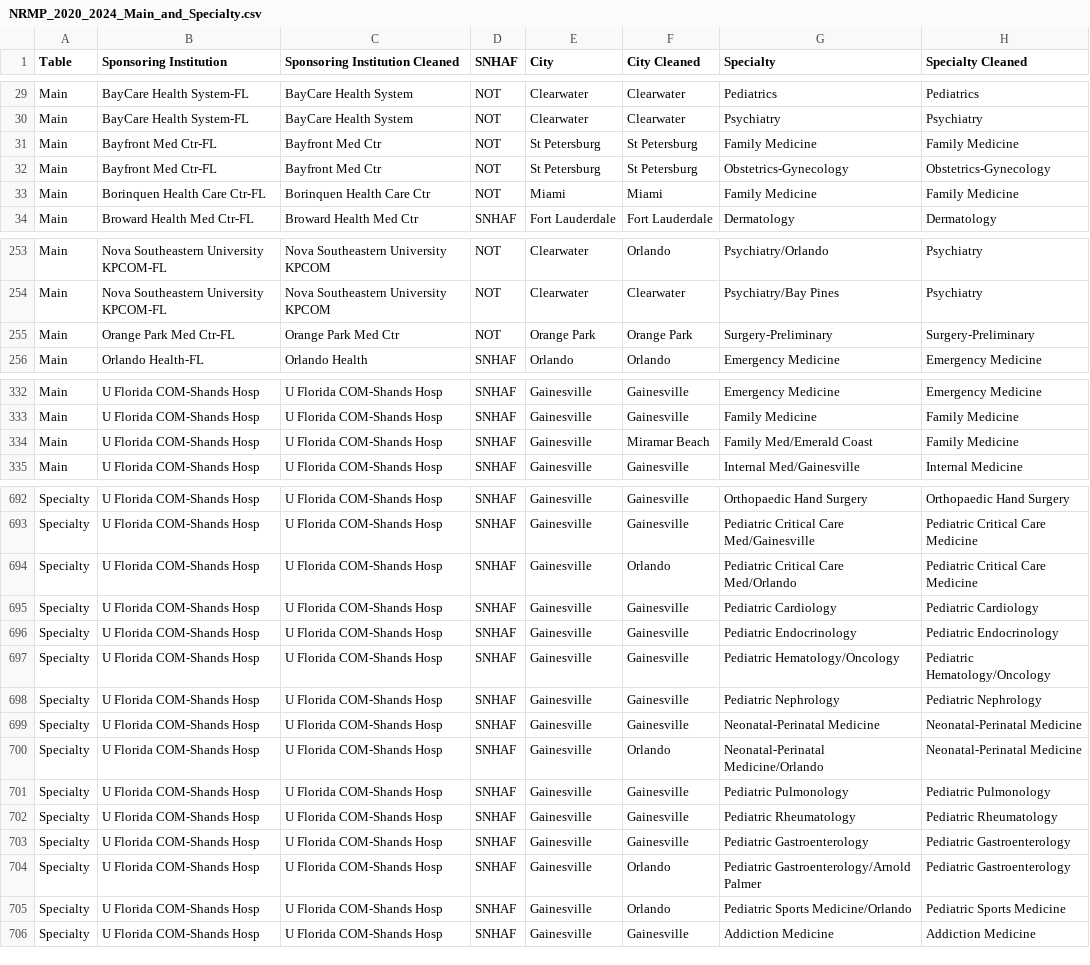
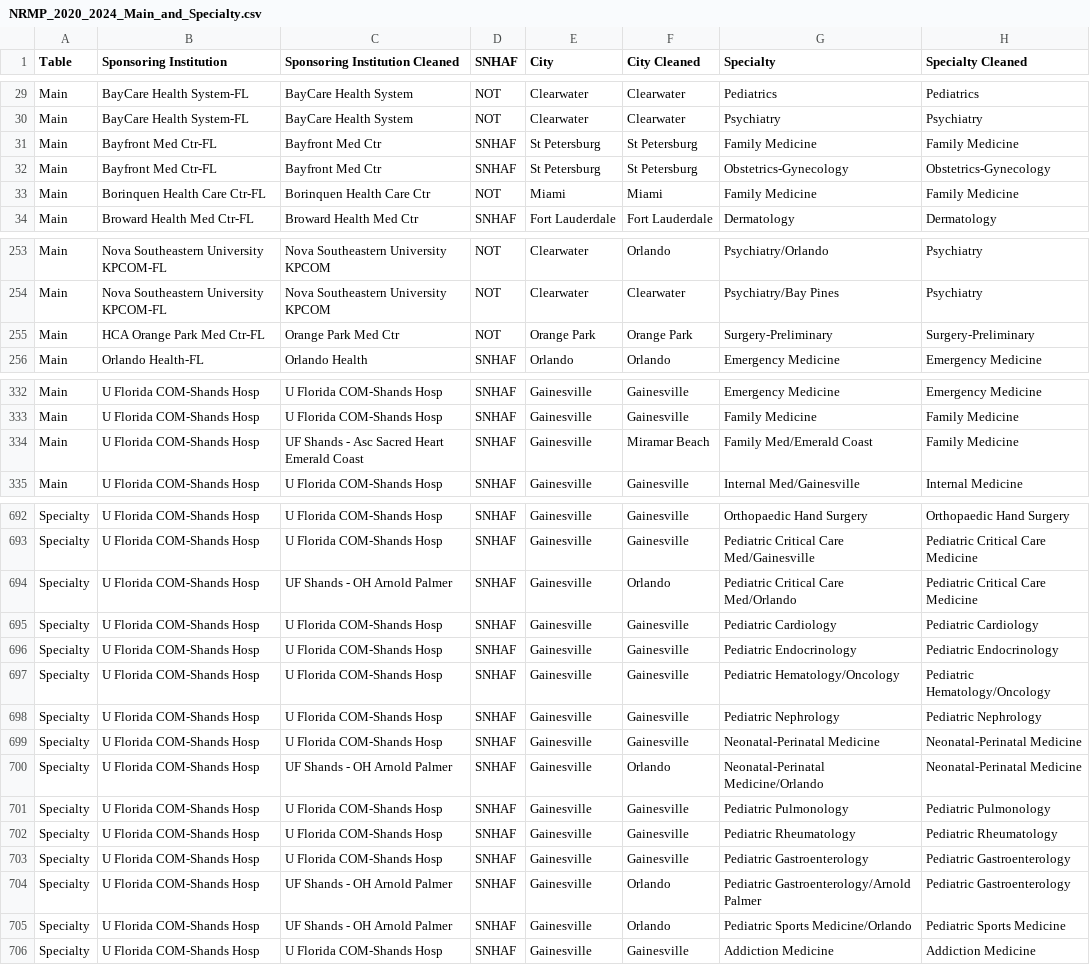
Before and after one commit to flchildrenshospitals/NRMP, a CSV file: NRMP_2020_2024_Main_and_Specialty.csv, drawn as a sheet; only a part is shown, gaps mark what is left out; the diff covers the shown part only; the diff names each change by its address in the sheet, - before the commit and + after, or states it on an @@ line.

```diff
--- a/NRMP_2020_2024_Main_and_Specialty.csv
+++ b/NRMP_2020_2024_Main_and_Specialty.csv
-D31:D32 (SNHAF): NOT
+D31:D32 (SNHAF): SNHAF
-B255 (Sponsoring Institution): Orange Park Med Ctr-FL
+B255 (Sponsoring Institution): HCA Orange Park Med Ctr-FL
-C334 (Sponsoring Institution Cleaned): U Florida COM-Shands Hosp
+C334 (Sponsoring Institution Cleaned): UF Shands - Asc Sacred Heart Emerald Coast
-C694 (Sponsoring Institution Cleaned): U Florida COM-Shands Hosp
+C694 (Sponsoring Institution Cleaned): UF Shands - OH Arnold Palmer
-C700 (Sponsoring Institution Cleaned): U Florida COM-Shands Hosp
+C700 (Sponsoring Institution Cleaned): UF Shands - OH Arnold Palmer
-C704:C705 (Sponsoring Institution Cleaned): U Florida COM-Shands Hosp
+C704:C705 (Sponsoring Institution Cleaned): UF Shands - OH Arnold Palmer
```
Also changed, not shown: 30 edited cells elsewhere in this file.
